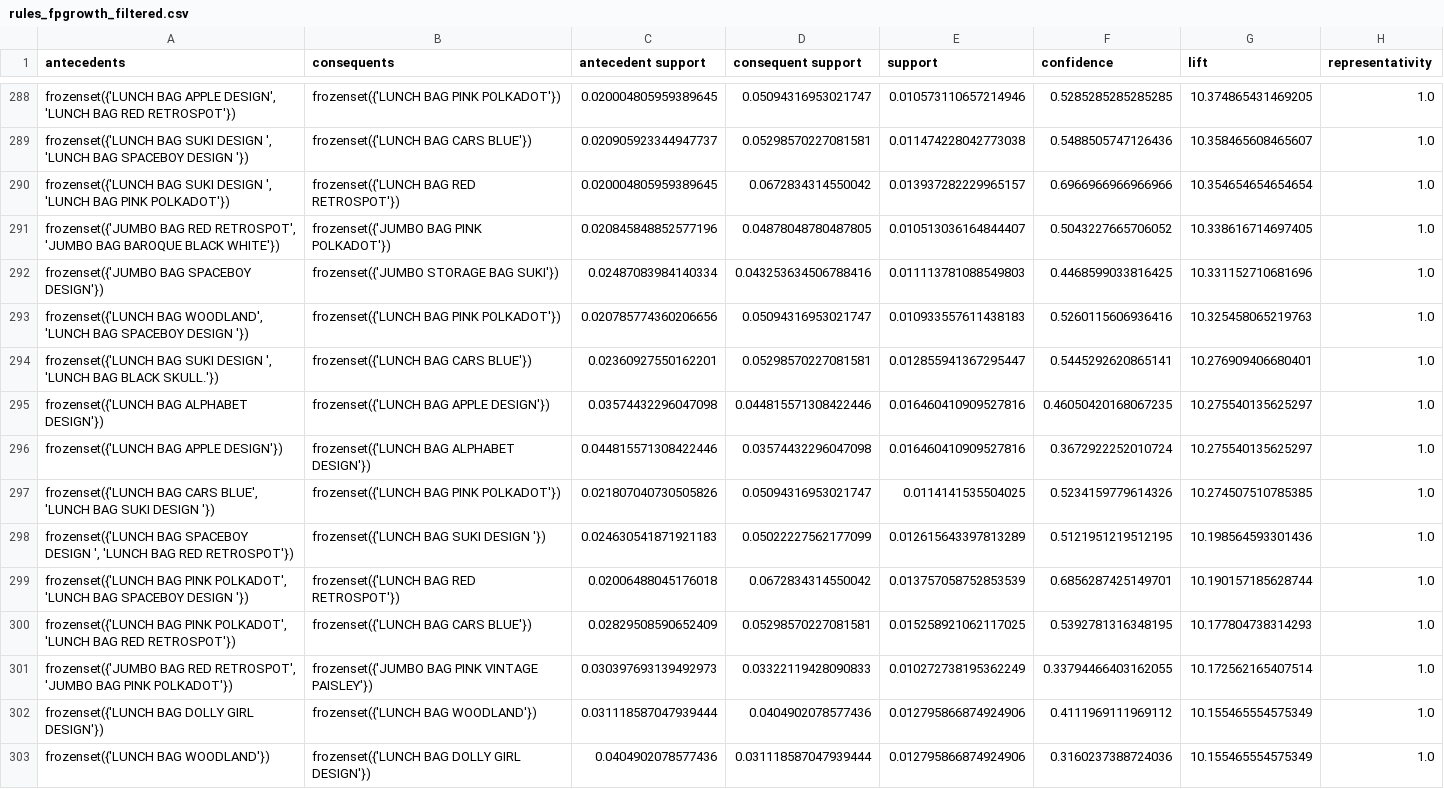
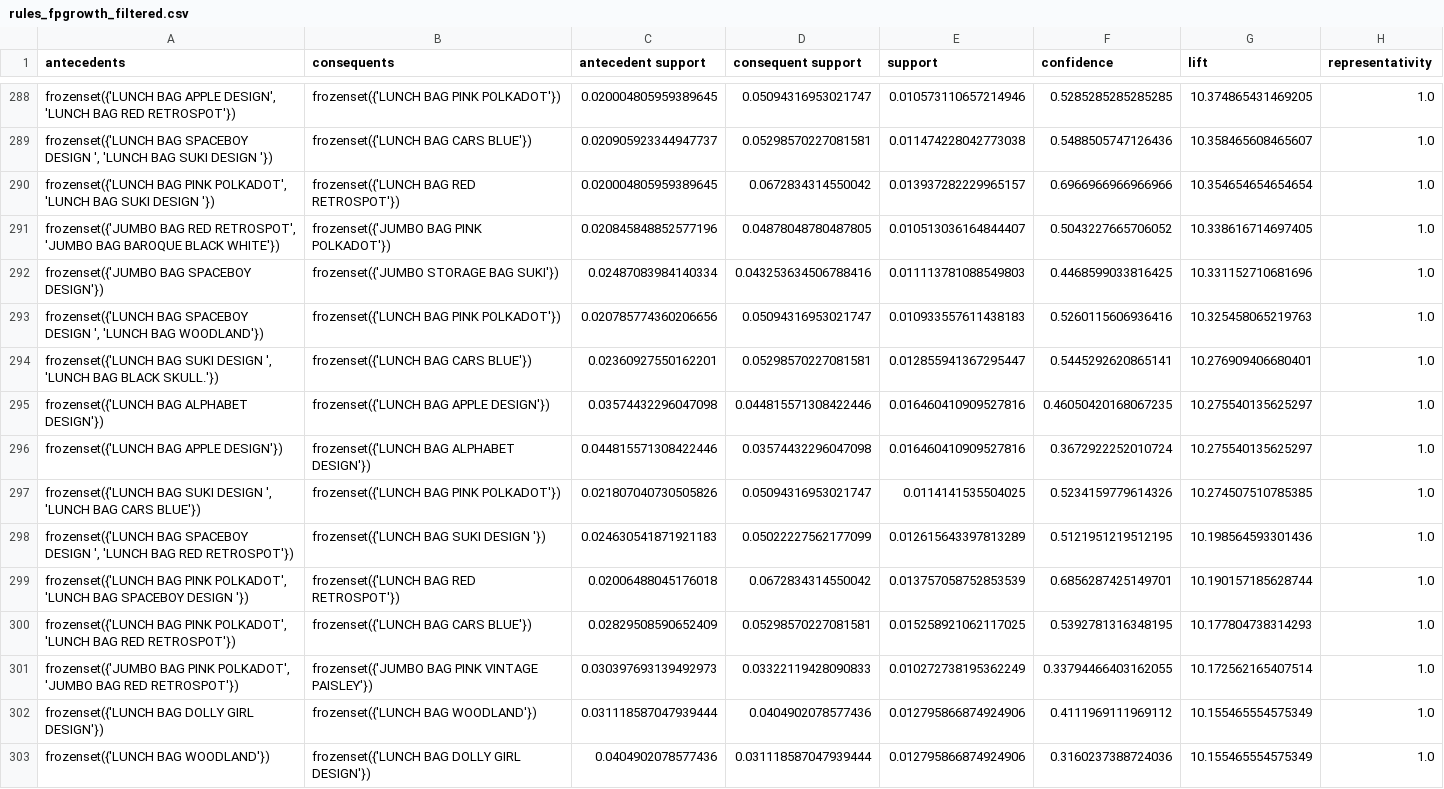
Before and after one commit to PNS1441/Nhom_3, a CSV file: data/processed/rules_fpgrowth_filtered.csv, drawn as a sheet; only a part is shown, gaps mark what is left out; the diff covers the shown part only; the diff names each change by its address in the sheet, - before the commit and + after, or states it on an @@ line.

```diff
--- a/data/processed/rules_fpgrowth_filtered.csv
+++ b/data/processed/rules_fpgrowth_filtered.csv
-A289 (antecedents): frozenset({'LUNCH BAG SUKI DESIGN ', 'LUNCH BAG SPACEBOY DESIGN '})
+A289 (antecedents): frozenset({'LUNCH BAG SPACEBOY DESIGN ', 'LUNCH BAG SUKI DESIGN '})
-A290 (antecedents): frozenset({'LUNCH BAG SUKI DESIGN ', 'LUNCH BAG PINK POLKADOT'})
+A290 (antecedents): frozenset({'LUNCH BAG PINK POLKADOT', 'LUNCH BAG SUKI DESIGN '})
-A293 (antecedents): frozenset({'LUNCH BAG WOODLAND', 'LUNCH BAG SPACEBOY DESIGN '})
+A293 (antecedents): frozenset({'LUNCH BAG SPACEBOY DESIGN ', 'LUNCH BAG WOODLAND'})
-A297 (antecedents): frozenset({'LUNCH BAG CARS BLUE', 'LUNCH BAG SUKI DESIGN '})
+A297 (antecedents): frozenset({'LUNCH BAG SUKI DESIGN ', 'LUNCH BAG CARS BLUE'})
-A301 (antecedents): frozenset({'JUMBO BAG RED RETROSPOT', 'JUMBO BAG PINK POLKADOT'})
+A301 (antecedents): frozenset({'JUMBO BAG PINK POLKADOT', 'JUMBO BAG RED RETROSPOT'})
```
Also changed, not shown: 84 edited cells elsewhere in this file, data/processed/rules_apriori_filtered.csv, 8 other files.
